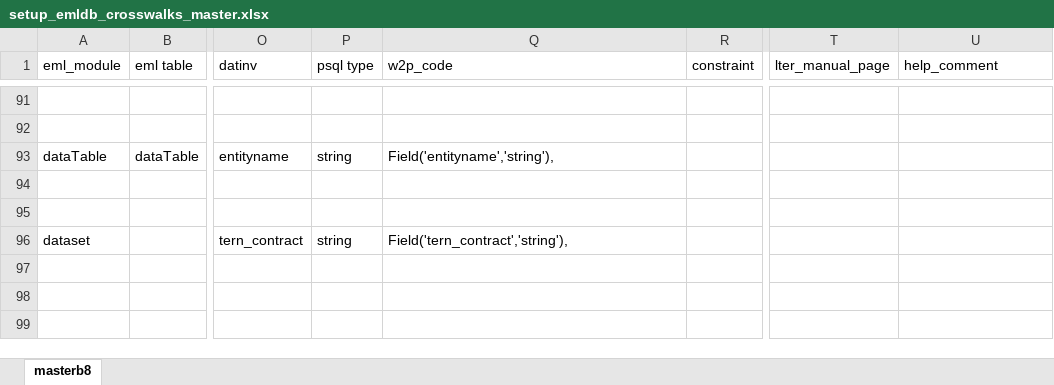
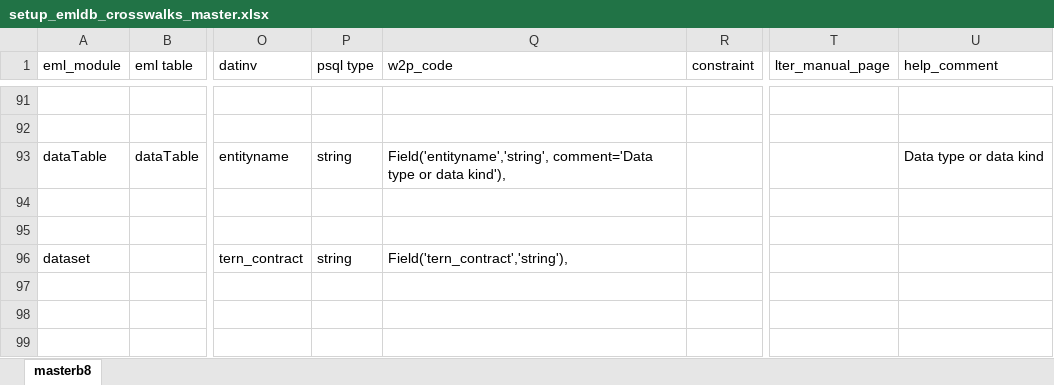
Before and after one commit to ivanhanigan/data_inventory, an Excel workbook: emldb/setup_emldb_crosswalks_master.xlsx, sheet masterb8, drawn as a sheet; only a part is shown, gaps mark what is left out; values as stored, in another font and other column widths than the file's, no borders; charts and pictures not drawn; the diff names each change by its address in the sheet, - before the commit and + after, or states it on an @@ line.

Commit message:
add comment entity name

```diff
--- a/emldb/setup_emldb_crosswalks_master.xlsx (sheet masterb8)
+++ b/emldb/setup_emldb_crosswalks_master.xlsx (sheet masterb8)
-Q93 (w2p_code): Field('entityname','string'),
+Q93 (w2p_code): Field('entityname','string', comment='Data type or data kind'),
-U93 (help_comment): (empty)
+U93 (help_comment): Data type or data kind
```
Also changed, not shown: charts or pictures, 1 other file.
